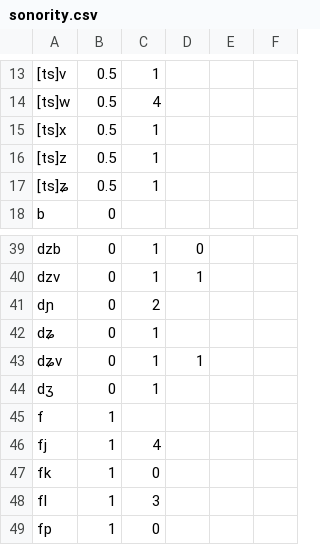
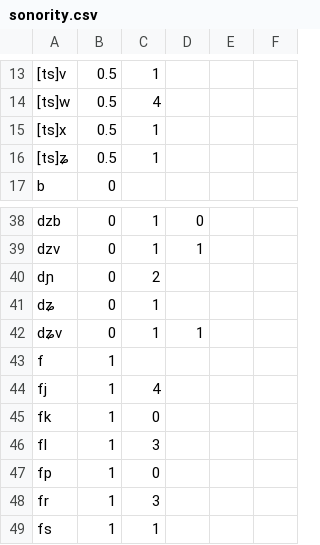
Before and after one commit to kkostyszyn/pol_acceptability, a CSV file: sonority.csv, drawn as a sheet; only a part is shown, gaps mark what is left out; the shorter side is filled out with more unchanged rows; the diff names each change by its address in the sheet, - before the commit and + after, or states it on an @@ line.

```diff
--- a/sonority.csv
+++ b/sonority.csv
-row 16: [ts]z | 0.5 | 1
-row 44: dʒ | 0 | 1
```
Also changed, not shown: main_score.csv, sonority_neg.csv, 2 other files.
